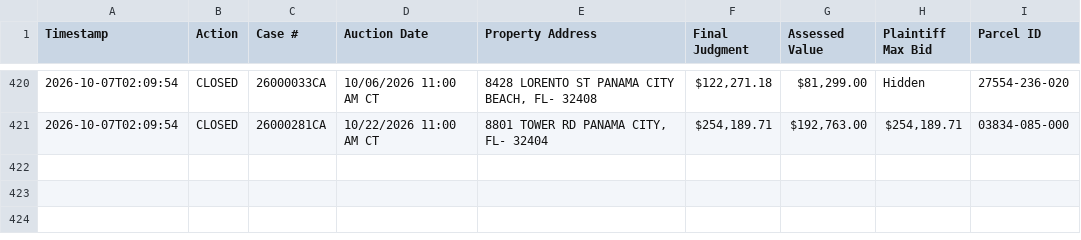
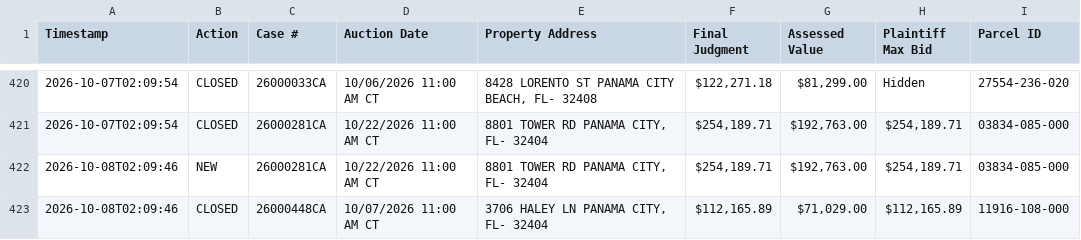
Before and after one commit to figlesias7/realforeclose-bay, a CSV file: data/event_log.csv, drawn as a sheet; only a part is shown, gaps mark what is left out.

```diff
--- a/data/event_log.csv
+++ b/data/event_log.csv
@@ -421 +421,3 @@ Timestamp,Action,Case #,Auction Date,Property Address,Final Judgment,Assessed Va
 2026-10-07T02:09:54,CLOSED,26000281CA,10/22/2026 11:00 AM CT,"8801 TOWER RD PANAMA CITY, FL- 32404","$254,189.71","$192,763.00","$254,189.71",03834-085-000
+2026-10-08T02:09:46,NEW,26000281CA,10/22/2026 11:00 AM CT,"8801 TOWER RD PANAMA CITY, FL- 32404","$254,189.71","$192,763.00","$254,189.71",03834-085-000
+2026-10-08T02:09:46,CLOSED,26000448CA,10/07/2026 11:00 AM CT,"3706 HALEY LN PANAMA CITY, FL- 32404","$112,165.89","$71,029.00","$112,165.89",11916-108-000
```
Also changed, not shown: 3 other files.
